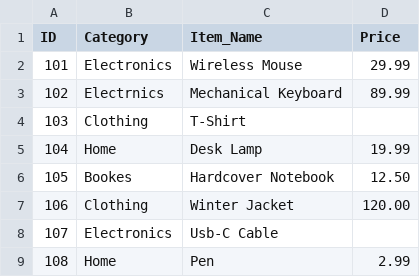
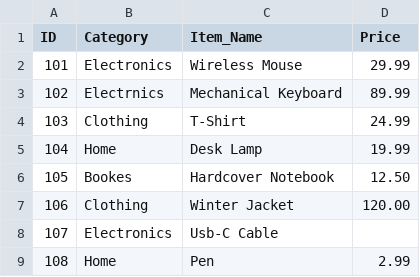
Before and after one commit to AabidhJaufer/data-ci-demo, a CSV file: data/dirty_data_cleaned.csv, drawn as a sheet.

Commit message:
Clean up dirty data in CSV file
Fixed price for T-Shirt and corrected category spelling.

```diff
--- a/data/dirty_data_cleaned.csv
+++ b/data/dirty_data_cleaned.csv
@@ -3,3 +3,3 @@ ID,Category,Item_Name,Price
 102,Electrnics,Mechanical Keyboard,89.99
-103,Clothing,T-Shirt,
+103,Clothing,T-Shirt, 24.99
 104,Home,Desk Lamp,19.99
```
